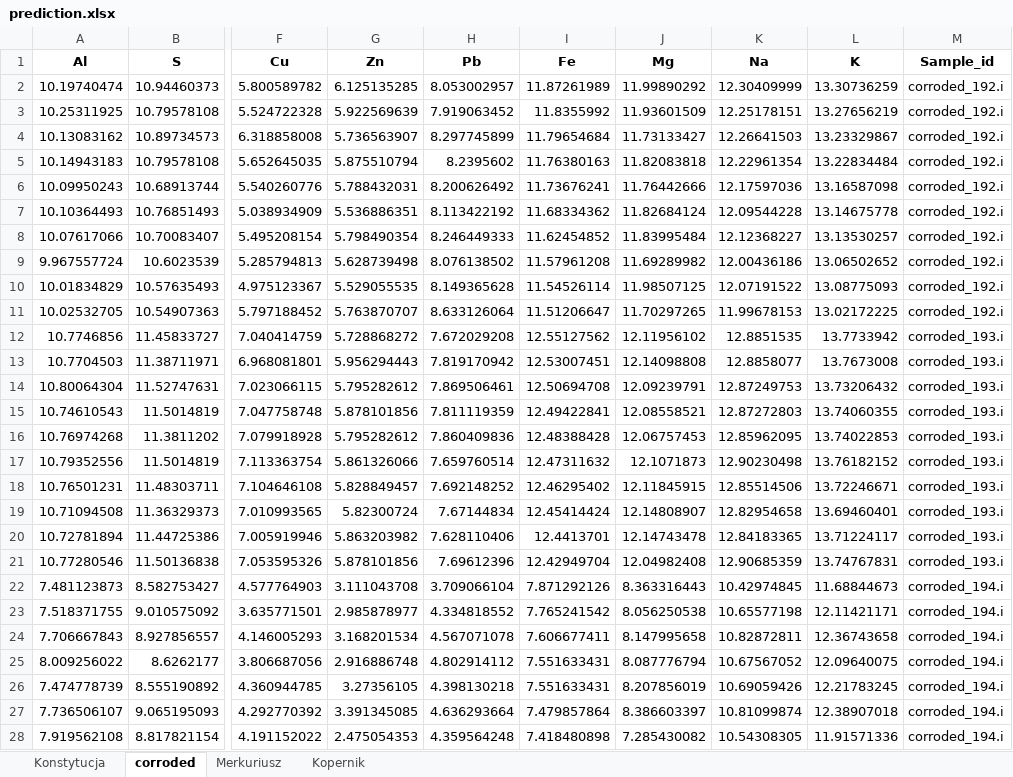
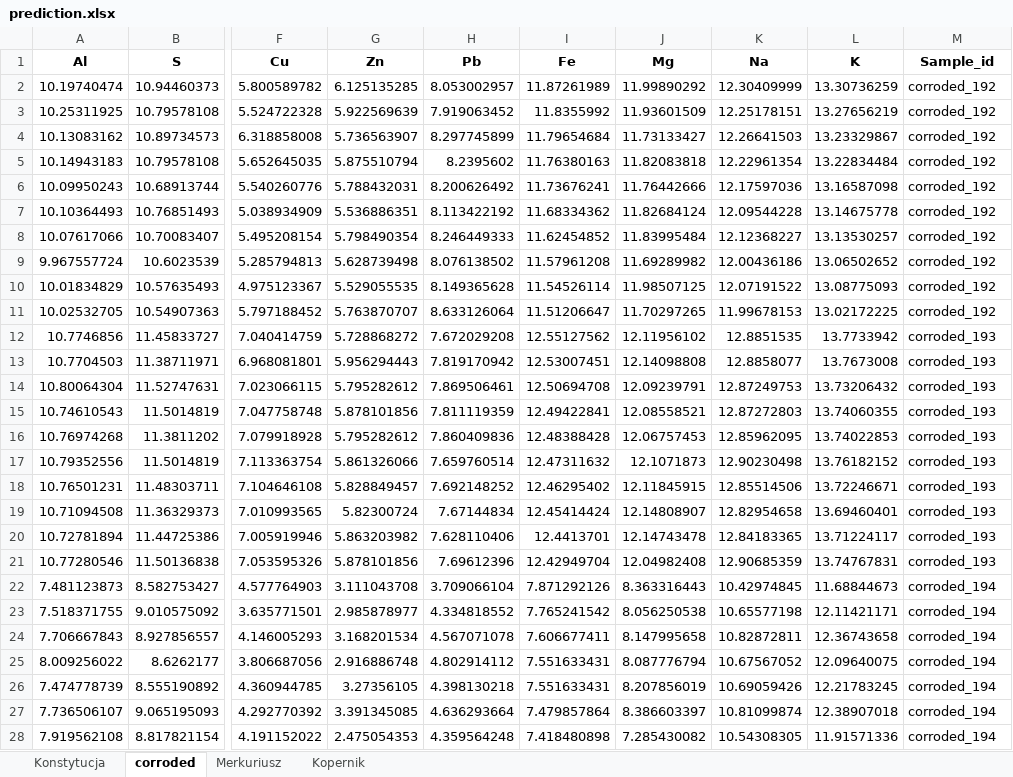
Before and after one commit to BDomzal/inks, an Excel workbook: results/prediction.xlsx, sheet corroded, drawn as a sheet; only a part is shown, gaps mark what is left out; values as stored, in another font and other column widths than the file's, no borders; the diff covers the shown part only; the diff names each change by its address in the sheet, - before the commit and + after, or states it on an @@ line.

Commit message:
Fixed names column

```diff
--- a/results/prediction.xlsx (sheet corroded)
+++ b/results/prediction.xlsx (sheet corroded)
-M2:M11 (Sample_id): corroded_192.i
+M2:M11 (Sample_id): corroded_192
-M12:M21 (Sample_id): corroded_193.i
+M12:M21 (Sample_id): corroded_193
-M22:M28 (Sample_id): corroded_194.i
+M22:M28 (Sample_id): corroded_194
```
Also changed, not shown: 63 edited cells elsewhere in this sheet, 4 other files.
